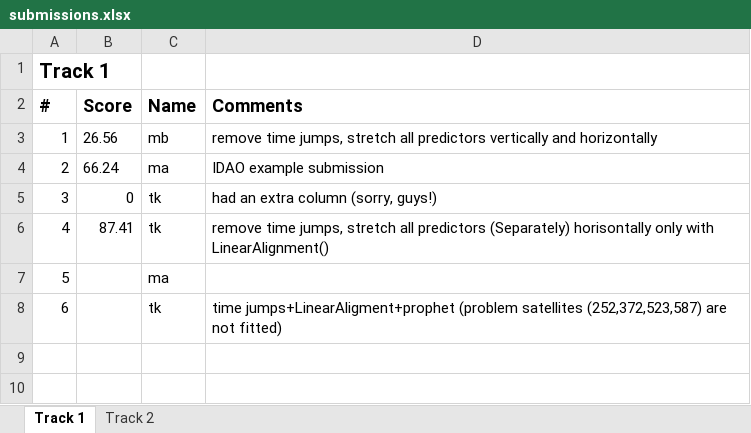
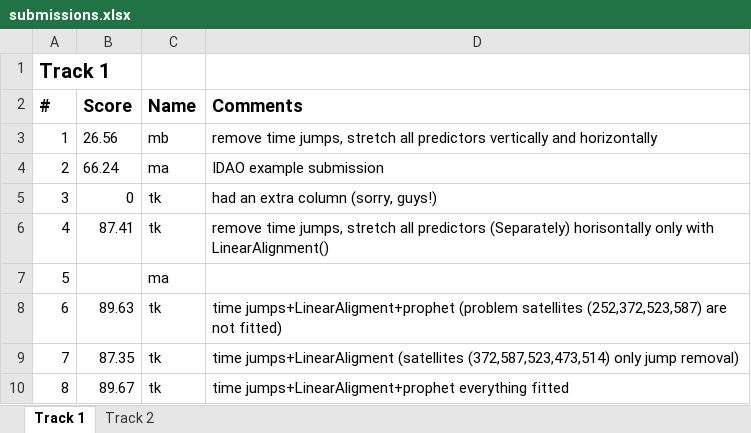
Before and after one commit to Mixanik-43/IDAO-2020, an Excel workbook: submissions.xlsx, sheet Track 1, drawn as a sheet; values as stored, in another font and other column widths than the file's, no borders; the diff names each change by its address in the sheet, - before the commit and + after, or states it on an @@ line.

Commit message:
Update submissions.xlsx

```diff
--- a/submissions.xlsx (sheet Track 1)
+++ b/submissions.xlsx (sheet Track 1)
-B8 (Score): (empty)
+B8 (Score): 89.63
+row 9: 7 | 87.35 | tk | time jumps+LinearAligment (satellites (372,587,523,473,514) only jump removal)
+row 10: 8 | 89.67 | tk | time jumps+LinearAligment+prophet everything fitted
```
